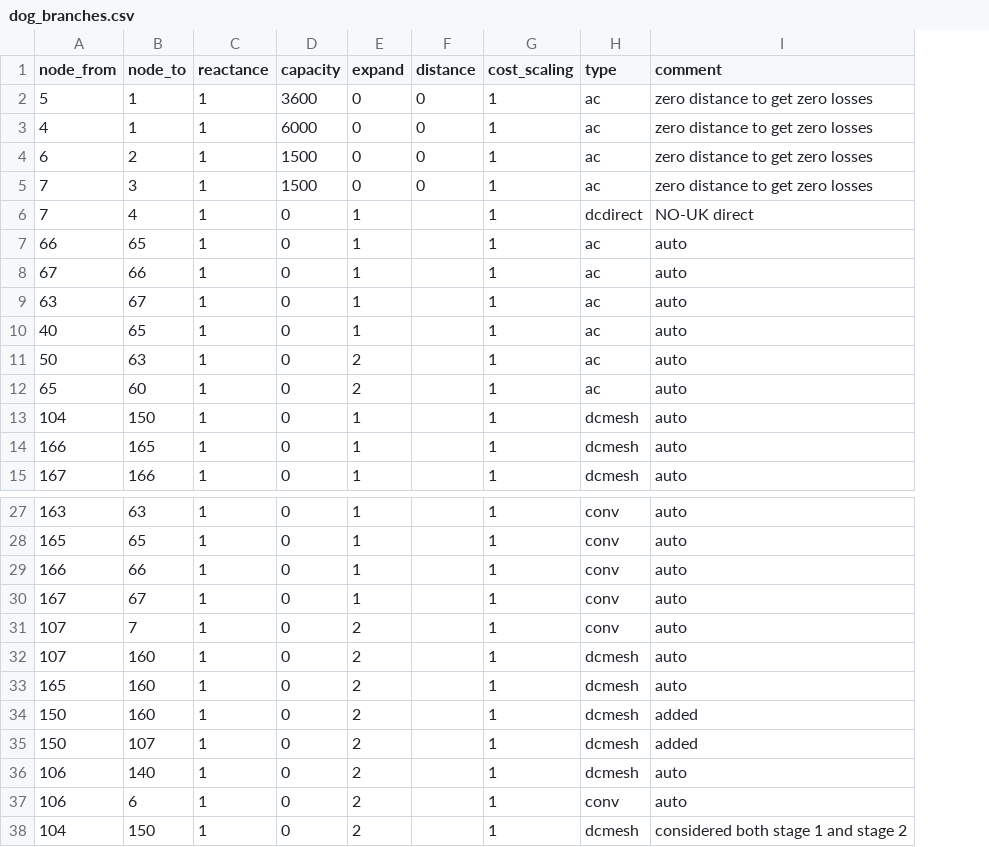
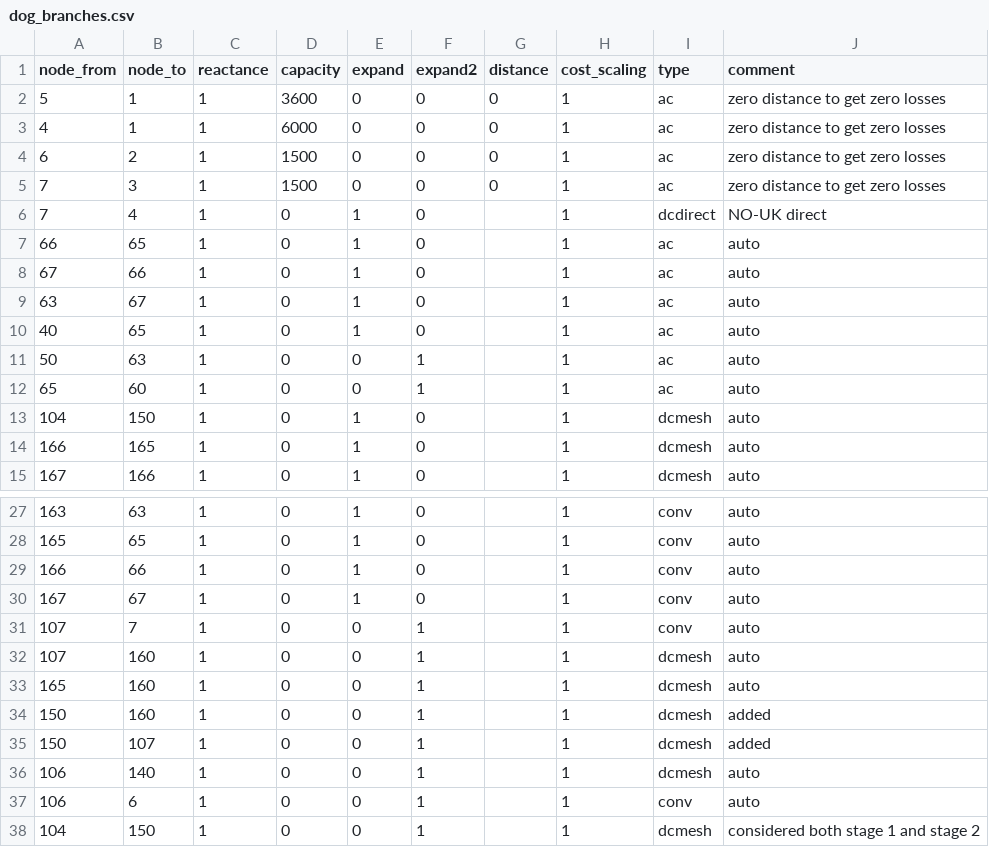
Before and after one commit to powergama/powergama, a CSV file: powergama/examples/powergim_doggerbank/data/dog_branches.csv, drawn as a sheet; only a part is shown, gaps mark what is left out; the diff names each change by its address in the sheet, - before the commit and + after, or states it on an @@ line.

```diff
--- a/powergama/examples/powergim_doggerbank/data/dog_branches.csv
+++ b/powergama/examples/powergim_doggerbank/data/dog_branches.csv
+column F (expand2), rows 2-15: 0 | 0 | 0 | 0 | 0 | 0 | 0 | 0 | 0 | 1 | 1 | 0 | 0 | 0; rows 27-38: 0 | 0 | 0 | 0 | 1 | 1 | 1 | 1 | 1 | 1 | 1 | 1
-E11:E12 (expand): 2
+E11:E12 (expand): 0
-E31:E38 (expand): 2
+E31:E38 (expand): 0
```
Also changed, not shown: powergama/examples/powergim_doggerbank/data/dog_generators.csv, 6 other files.
